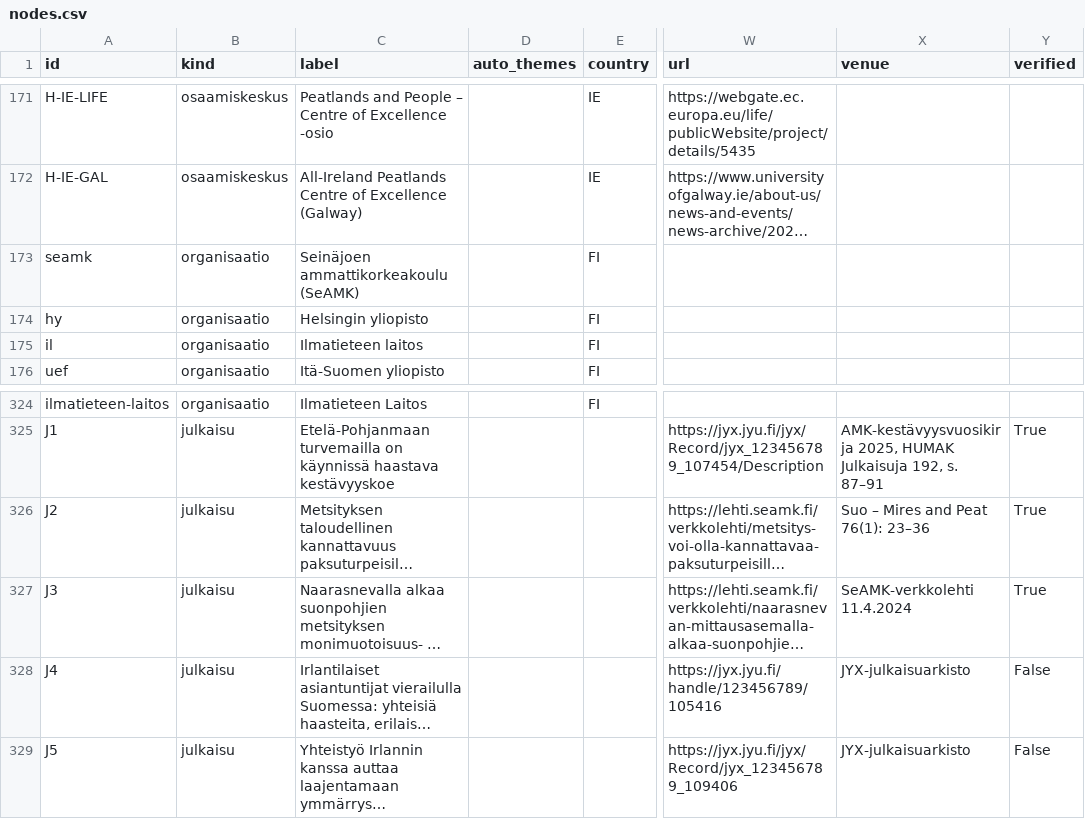
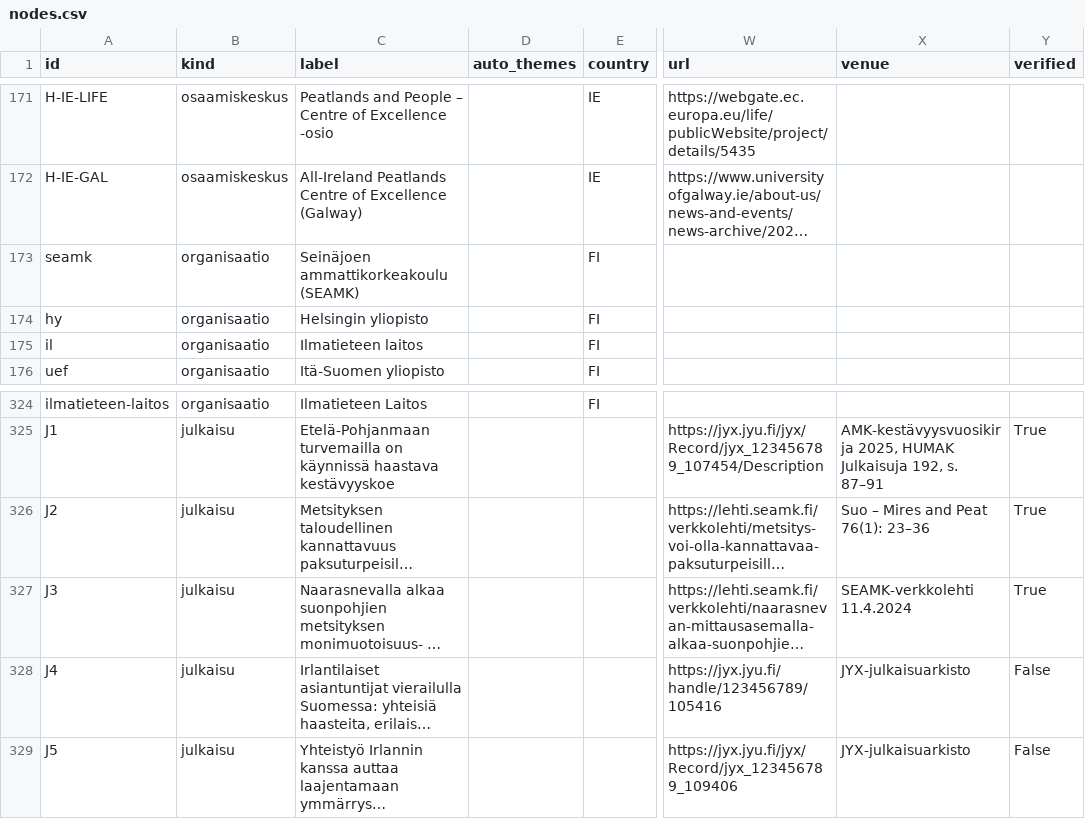
Before and after one commit to joriim/Turverkko, a CSV file: data/nodes.csv, drawn as a sheet; only a part is shown, gaps mark what is left out; long unchanged cells end in …; the diff names each change by its address in the sheet, - before the commit and + after, or states it on an @@ line.

```diff
--- a/data/nodes.csv
+++ b/data/nodes.csv
-C173 (label): Seinäjoen ammattikorkeakoulu (SeAMK)
+C173 (label): Seinäjoen ammattikorkeakoulu (SEAMK)
-X327 (venue): SeAMK-verkkolehti 11.4.2024
+X327 (venue): SEAMK-verkkolehti 11.4.2024
```
Also changed, not shown: analysis/organisaatiot.csv, docs/data/nodes.csv, 18 other files.
